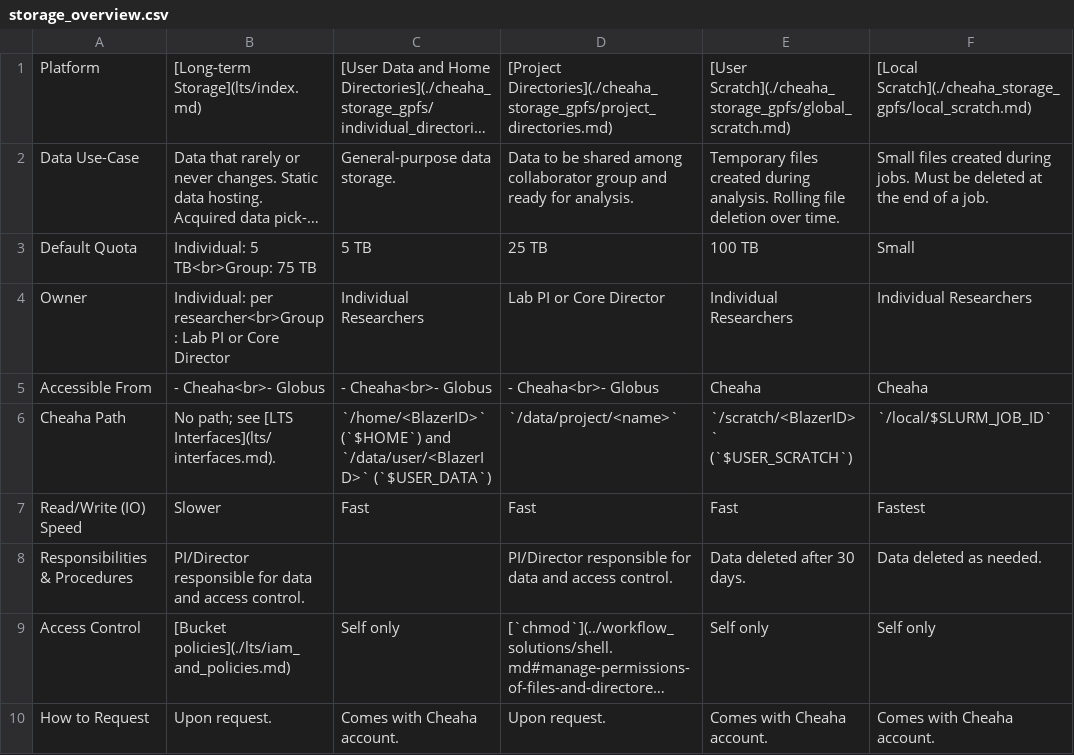
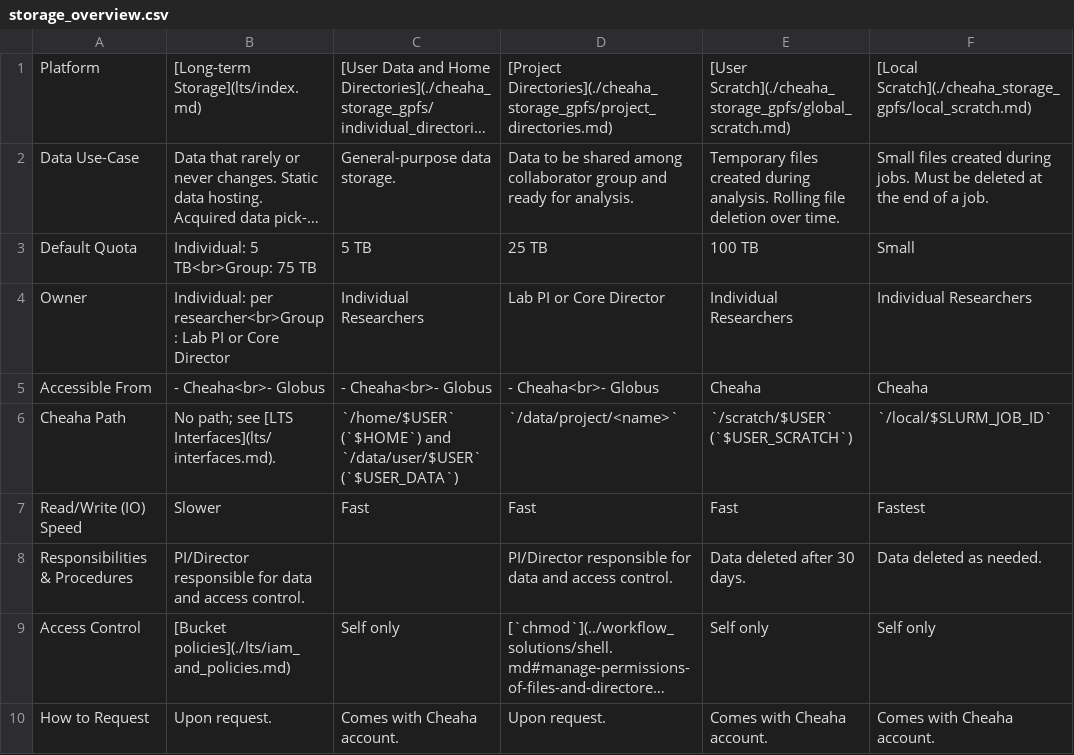
Before and after one commit to uabrc/uabrc.github.io, a CSV file: docs/data_management/res/storage_overview.csv, drawn as a sheet; long unchanged cells end in ….

```diff
--- a/docs/data_management/res/storage_overview.csv
+++ b/docs/data_management/res/storage_overview.csv
@@ -5,3 +5,3 @@ Owner,Individual: per researcher<br>Group: Lab PI or Core Director,Individual Re
 Accessible From,- Cheaha<br>- Globus,- Cheaha<br>- Globus,- Cheaha<br>- Globus,Cheaha,Cheaha
-Cheaha Path,No path; see [LTS Interfaces](lts/interfaces.md).,`/home/<BlazerID>` (`$HOME`) and `/data/user/<BlazerID>` (`$USER_DATA`),`/data/project/<name>`,`/scratch/<BlazerID>` (`$USER_SCRATCH`),`/local/$SLURM_JOB_ID`
+Cheaha Path,No path; see [LTS Interfaces](lts/interfaces.md).,`/home/$USER` (`$HOME`) and `/data/user/$USER` (`$USER_DATA`),`/data/project/<name>`,`/scratch/$USER` (`$USER_SCRATCH`),`/local/$SLURM_JOB_ID`
 Read/Write (IO) Speed,Slower,Fast,Fast,Fast,Fastest
```
Also changed, not shown: 5 other files.
